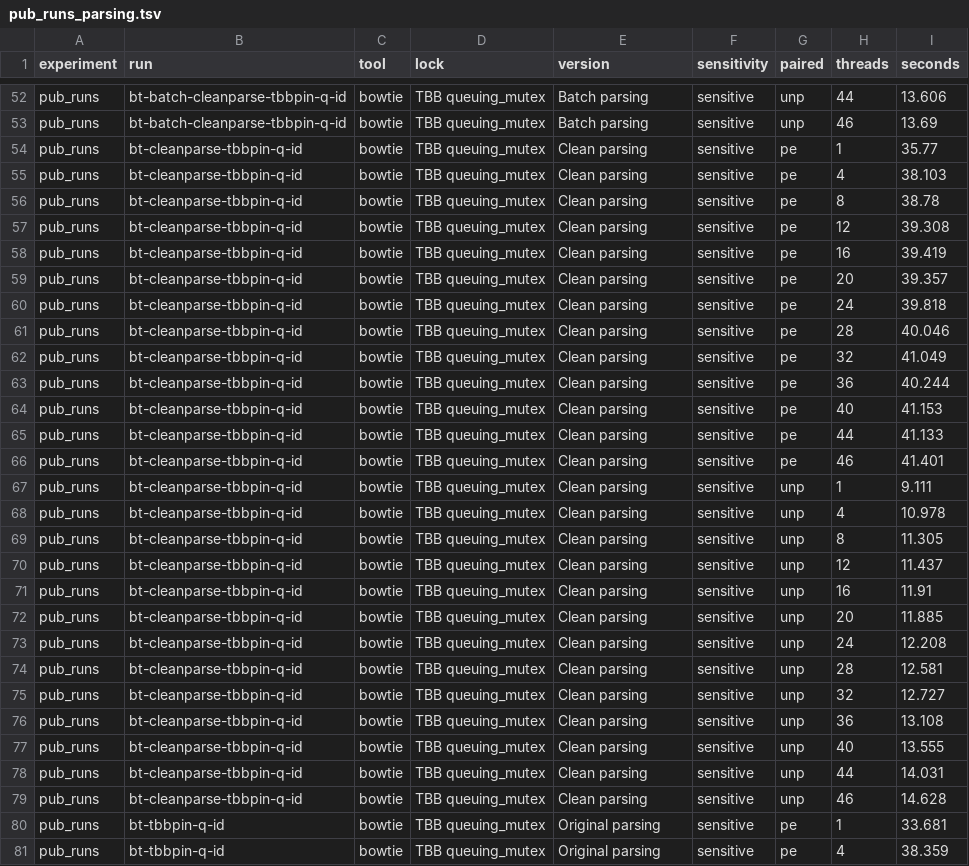
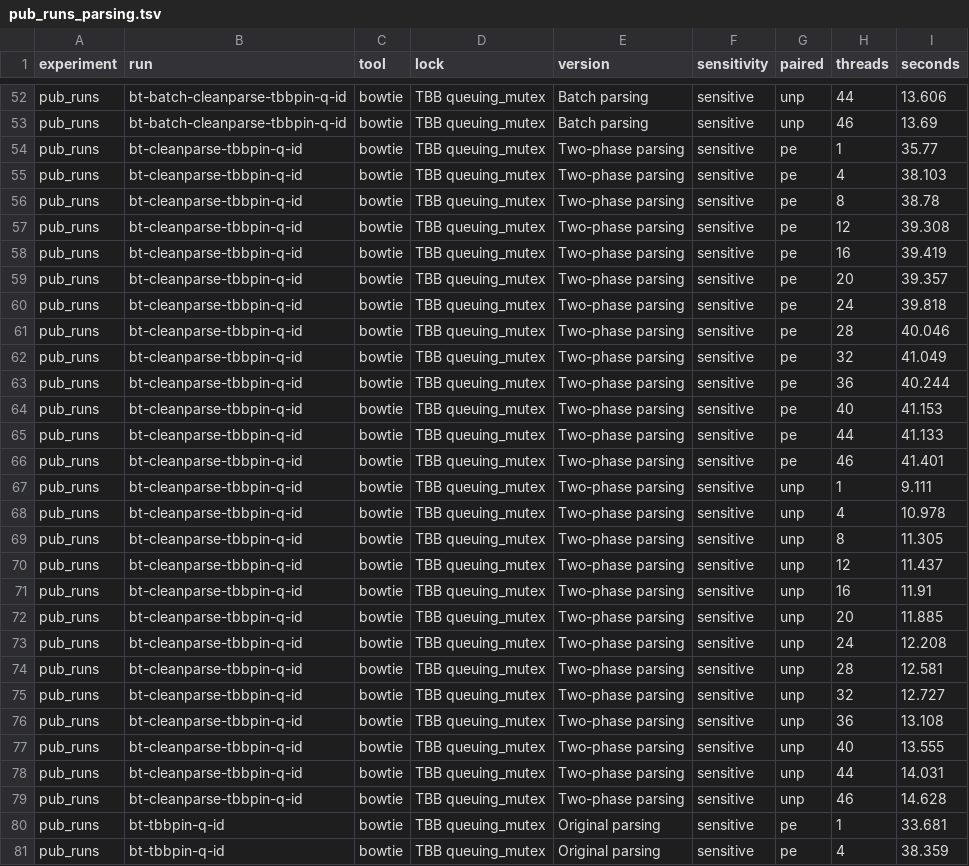
Before and after one commit to BenLangmead/bowtie-scaling, a TSV file: results/marcc/pub/pub_runs_parsing.tsv, drawn as a sheet; only a part is shown, gaps mark what is left out; the diff covers the shown part only.

```diff
--- a/results/marcc/pub/pub_runs_parsing.tsv
+++ b/results/marcc/pub/pub_runs_parsing.tsv
@@ -53,28 +53,28 @@ pub_runs	bt-batch-cleanparse-tbbpin-q-id	bowtie	TBB queuing_mutex	Batch parsing
 pub_runs	bt-batch-cleanparse-tbbpin-q-id	bowtie	TBB queuing_mutex	Batch parsing	sensitive	unp	46	13.69
-pub_runs	bt-cleanparse-tbbpin-q-id	bowtie	TBB queuing_mutex	Clean parsing	sensitive	pe	1	35.77
-pub_runs	bt-cleanparse-tbbpin-q-id	bowtie	TBB queuing_mutex	Clean parsing	sensitive	pe	4	38.103
-pub_runs	bt-cleanparse-tbbpin-q-id	bowtie	TBB queuing_mutex	Clean parsing	sensitive	pe	8	38.78
-pub_runs	bt-cleanparse-tbbpin-q-id	bowtie	TBB queuing_mutex	Clean parsing	sensitive	pe	12	39.308
-pub_runs	bt-cleanparse-tbbpin-q-id	bowtie	TBB queuing_mutex	Clean parsing	sensitive	pe	16	39.419
-pub_runs	bt-cleanparse-tbbpin-q-id	bowtie	TBB queuing_mutex	Clean parsing	sensitive	pe	20	39.357
-pub_runs	bt-cleanparse-tbbpin-q-id	bowtie	TBB queuing_mutex	Clean parsing	sensitive	pe	24	39.818
-pub_runs	bt-cleanparse-tbbpin-q-id	bowtie	TBB queuing_mutex	Clean parsing	sensitive	pe	28	40.046
-pub_runs	bt-cleanparse-tbbpin-q-id	bowtie	TBB queuing_mutex	Clean parsing	sensitive	pe	32	41.049
-pub_runs	bt-cleanparse-tbbpin-q-id	bowtie	TBB queuing_mutex	Clean parsing	sensitive	pe	36	40.244
-pub_runs	bt-cleanparse-tbbpin-q-id	bowtie	TBB queuing_mutex	Clean parsing	sensitive	pe	40	41.153
-pub_runs	bt-cleanparse-tbbpin-q-id	bowtie	TBB queuing_mutex	Clean parsing	sensitive	pe	44	41.133
-pub_runs	bt-cleanparse-tbbpin-q-id	bowtie	TBB queuing_mutex	Clean parsing	sensitive	pe	46	41.401
-pub_runs	bt-cleanparse-tbbpin-q-id	bowtie	TBB queuing_mutex	Clean parsing	sensitive	unp	1	9.111
-pub_runs	bt-cleanparse-tbbpin-q-id	bowtie	TBB queuing_mutex	Clean parsing	sensitive	unp	4	10.978
-pub_runs	bt-cleanparse-tbbpin-q-id	bowtie	TBB queuing_mutex	Clean parsing	sensitive	unp	8	11.305
-pub_runs	bt-cleanparse-tbbpin-q-id	bowtie	TBB queuing_mutex	Clean parsing	sensitive	unp	12	11.437
-pub_runs	bt-cleanparse-tbbpin-q-id	bowtie	TBB queuing_mutex	Clean parsing	sensitive	unp	16	11.91
-pub_runs	bt-cleanparse-tbbpin-q-id	bowtie	TBB queuing_mutex	Clean parsing	sensitive	unp	20	11.885
-pub_runs	bt-cleanparse-tbbpin-q-id	bowtie	TBB queuing_mutex	Clean parsing	sensitive	unp	24	12.208
-pub_runs	bt-cleanparse-tbbpin-q-id	bowtie	TBB queuing_mutex	Clean parsing	sensitive	unp	28	12.581
-pub_runs	bt-cleanparse-tbbpin-q-id	bowtie	TBB queuing_mutex	Clean parsing	sensitive	unp	32	12.727
-pub_runs	bt-cleanparse-tbbpin-q-id	bowtie	TBB queuing_mutex	Clean parsing	sensitive	unp	36	13.108
-pub_runs	bt-cleanparse-tbbpin-q-id	bowtie	TBB queuing_mutex	Clean parsing	sensitive	unp	40	13.555
-pub_runs	bt-cleanparse-tbbpin-q-id	bowtie	TBB queuing_mutex	Clean parsing	sensitive	unp	44	14.031
-pub_runs	bt-cleanparse-tbbpin-q-id	bowtie	TBB queuing_mutex	Clean parsing	sensitive	unp	46	14.628
+pub_runs	bt-cleanparse-tbbpin-q-id	bowtie	TBB queuing_mutex	Two-phase parsing	sensitive	pe	1	35.77
+pub_runs	bt-cleanparse-tbbpin-q-id	bowtie	TBB queuing_mutex	Two-phase parsing	sensitive	pe	4	38.103
+pub_runs	bt-cleanparse-tbbpin-q-id	bowtie	TBB queuing_mutex	Two-phase parsing	sensitive	pe	8	38.78
+pub_runs	bt-cleanparse-tbbpin-q-id	bowtie	TBB queuing_mutex	Two-phase parsing	sensitive	pe	12	39.308
+pub_runs	bt-cleanparse-tbbpin-q-id	bowtie	TBB queuing_mutex	Two-phase parsing	sensitive	pe	16	39.419
+pub_runs	bt-cleanparse-tbbpin-q-id	bowtie	TBB queuing_mutex	Two-phase parsing	sensitive	pe	20	39.357
+pub_runs	bt-cleanparse-tbbpin-q-id	bowtie	TBB queuing_mutex	Two-phase parsing	sensitive	pe	24	39.818
+pub_runs	bt-cleanparse-tbbpin-q-id	bowtie	TBB queuing_mutex	Two-phase parsing	sensitive	pe	28	40.046
+pub_runs	bt-cleanparse-tbbpin-q-id	bowtie	TBB queuing_mutex	Two-phase parsing	sensitive	pe	32	41.049
+pub_runs	bt-cleanparse-tbbpin-q-id	bowtie	TBB queuing_mutex	Two-phase parsing	sensitive	pe	36	40.244
+pub_runs	bt-cleanparse-tbbpin-q-id	bowtie	TBB queuing_mutex	Two-phase parsing	sensitive	pe	40	41.153
+pub_runs	bt-cleanparse-tbbpin-q-id	bowtie	TBB queuing_mutex	Two-phase parsing	sensitive	pe	44	41.133
+pub_runs	bt-cleanparse-tbbpin-q-id	bowtie	TBB queuing_mutex	Two-phase parsing	sensitive	pe	46	41.401
+pub_runs	bt-cleanparse-tbbpin-q-id	bowtie	TBB queuing_mutex	Two-phase parsing	sensitive	unp	1	9.111
+pub_runs	bt-cleanparse-tbbpin-q-id	bowtie	TBB queuing_mutex	Two-phase parsing	sensitive	unp	4	10.978
+pub_runs	bt-cleanparse-tbbpin-q-id	bowtie	TBB queuing_mutex	Two-phase parsing	sensitive	unp	8	11.305
+pub_runs	bt-cleanparse-tbbpin-q-id	bowtie	TBB queuing_mutex	Two-phase parsing	sensitive	unp	12	11.437
+pub_runs	bt-cleanparse-tbbpin-q-id	bowtie	TBB queuing_mutex	Two-phase parsing	sensitive	unp	16	11.91
+pub_runs	bt-cleanparse-tbbpin-q-id	bowtie	TBB queuing_mutex	Two-phase parsing	sensitive	unp	20	11.885
+pub_runs	bt-cleanparse-tbbpin-q-id	bowtie	TBB queuing_mutex	Two-phase parsing	sensitive	unp	24	12.208
+pub_runs	bt-cleanparse-tbbpin-q-id	bowtie	TBB queuing_mutex	Two-phase parsing	sensitive	unp	28	12.581
+pub_runs	bt-cleanparse-tbbpin-q-id	bowtie	TBB queuing_mutex	Two-phase parsing	sensitive	unp	32	12.727
+pub_runs	bt-cleanparse-tbbpin-q-id	bowtie	TBB queuing_mutex	Two-phase parsing	sensitive	unp	36	13.108
+pub_runs	bt-cleanparse-tbbpin-q-id	bowtie	TBB queuing_mutex	Two-phase parsing	sensitive	unp	40	13.555
+pub_runs	bt-cleanparse-tbbpin-q-id	bowtie	TBB queuing_mutex	Two-phase parsing	sensitive	unp	44	14.031
+pub_runs	bt-cleanparse-tbbpin-q-id	bowtie	TBB queuing_mutex	Two-phase parsing	sensitive	unp	46	14.628
 pub_runs	bt-tbbpin-q-id	bowtie	TBB queuing_mutex	Original parsing	sensitive	pe	1	33.681
```
Also changed, not shown: 52 edited cells elsewhere in this file, results/marcc/pub/pub_runs.tsv.
